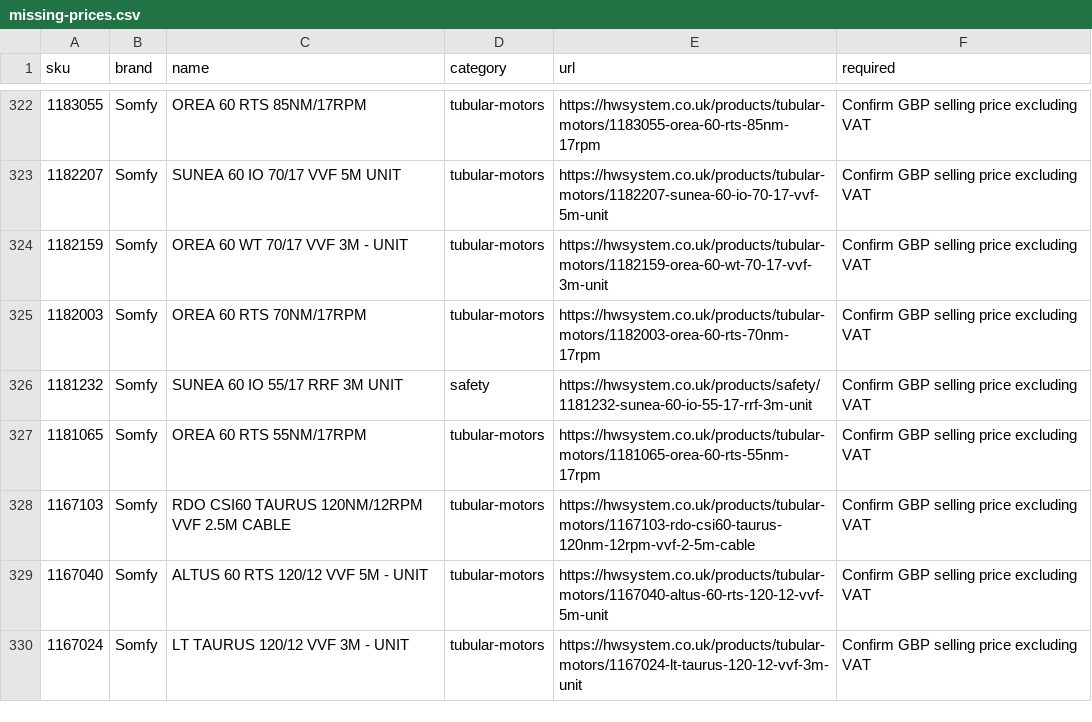
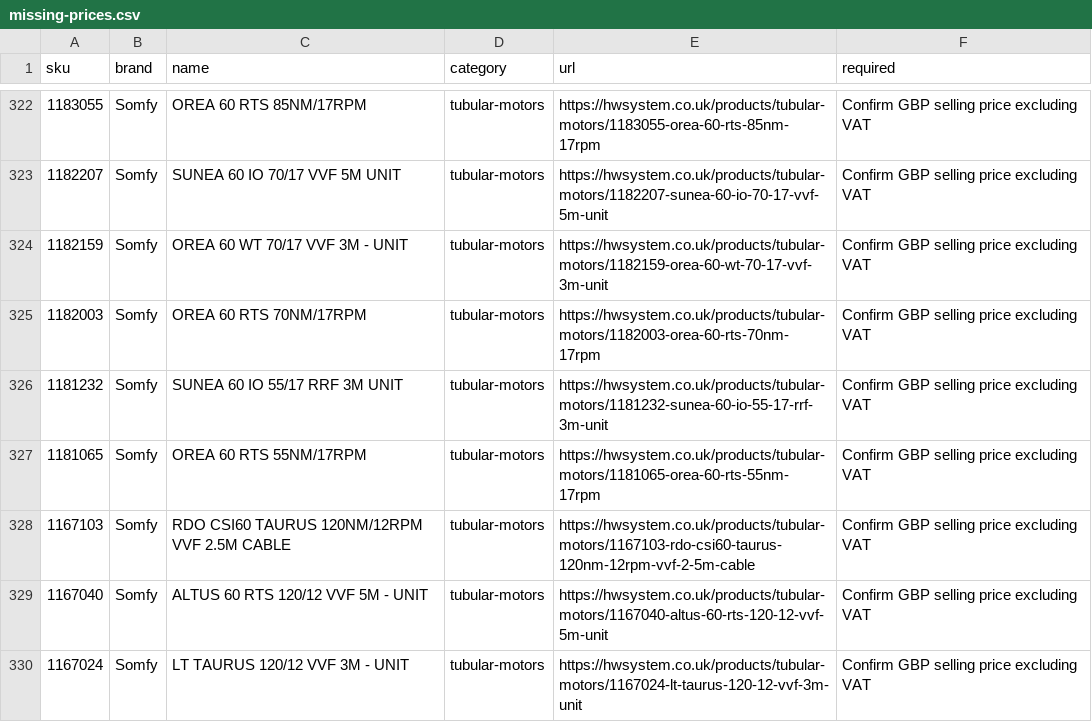
Before and after one commit to bojodanchev/HWS, a CSV file: evals/catalogue-2026-09-20/missing-prices.csv, drawn as a sheet; only a part is shown, gaps mark what is left out; the diff covers the shown part only.

Commit message:
Correct motor family categories and stabilize voice knowledge export

```diff
--- a/evals/catalogue-2026-09-20/missing-prices.csv
+++ b/evals/catalogue-2026-09-20/missing-prices.csv
@@ -325,3 +325,3 @@
 "1182003","Somfy","OREA 60 RTS 70NM/17RPM","tubular-motors","https://hwsystem.co.uk/products/tubular-motors/1182003-orea-60-rts-70nm-17rpm","Confirm GBP selling price excluding VAT"
-"1181232","Somfy","SUNEA 60 IO 55/17 RRF 3M UNIT","safety","https://hwsystem.co.uk/products/safety/1181232-sunea-60-io-55-17-rrf-3m-unit","Confirm GBP selling price excluding VAT"
+"1181232","Somfy","SUNEA 60 IO 55/17 RRF 3M UNIT","tubular-motors","https://hwsystem.co.uk/products/tubular-motors/1181232-sunea-60-io-55-17-rrf-3m-unit","Confirm GBP selling price excluding VAT"
 "1181065","Somfy","OREA 60 RTS 55NM/17RPM","tubular-motors","https://hwsystem.co.uk/products/tubular-motors/1181065-orea-60-rts-55nm-17rpm","Confirm GBP selling price excluding VAT"
```
Also changed, not shown: 56 edited cells elsewhere in this file, 6 other files.
